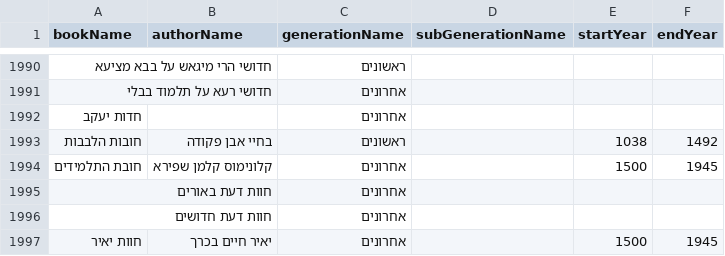
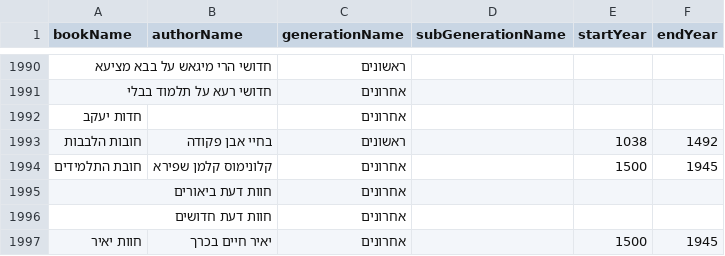
Before and after one commit to Bshlomecha/otzaria-library, a CSV file: ForDB/book_info.csv, drawn as a sheet; only a part is shown, gaps mark what is left out.

Commit message:
שינוי שם: חוות דעת באורים → חוות דעת ביאורים

```diff
--- a/ForDB/book_info.csv
+++ b/ForDB/book_info.csv
@@ -1994,3 +1994,3 @@ bookName,authorName,generationName,subGenerationName,startYear,endYear
 "חובת התלמידים","קלונימוס קלמן שפירא","אחרונים","","1500","1945"
-"חוות דעת באורים","","אחרונים","","",""
+"חוות דעת ביאורים","","אחרונים","","",""
 "חוות דעת חדושים","","אחרונים","","",""
```
Also changed, not shown: 4 other files.
